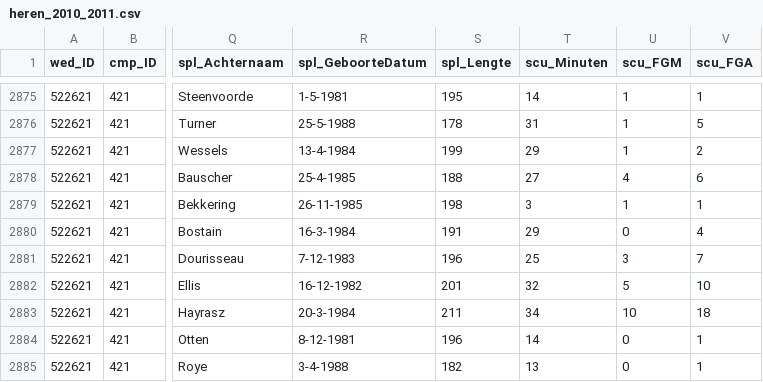
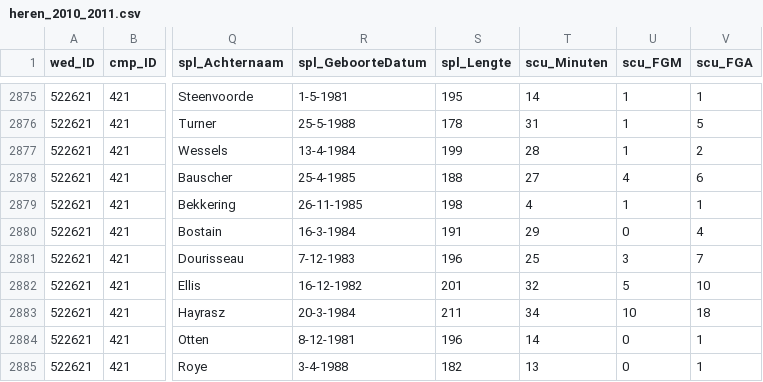
Before and after one commit to serra/dbl2010-11, a CSV file: sources/heren_2010_2011.csv, drawn as a sheet; only a part is shown, gaps mark what is left out; the diff covers the shown part only; the diff names each change by its address in the sheet, - before the commit and + after, or states it on an @@ line.

Commit message:
Cleanup minutes played for some more games

```diff
--- a/sources/heren_2010_2011.csv
+++ b/sources/heren_2010_2011.csv
-T2877 (scu_Minuten): 29
+T2877 (scu_Minuten): 28
-T2879 (scu_Minuten): 3
+T2879 (scu_Minuten): 4
```
Also changed, not shown: 20 edited cells elsewhere in this file.
